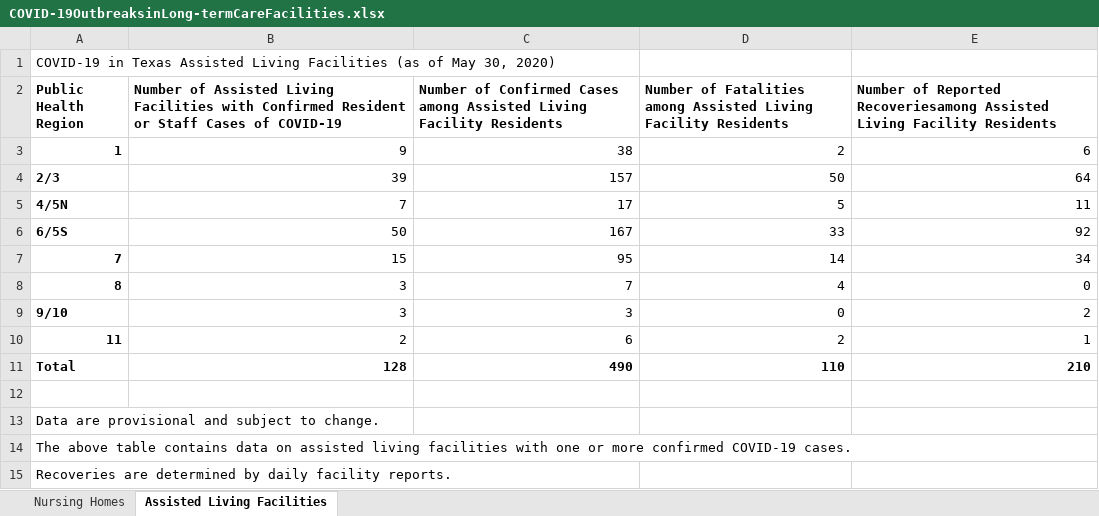
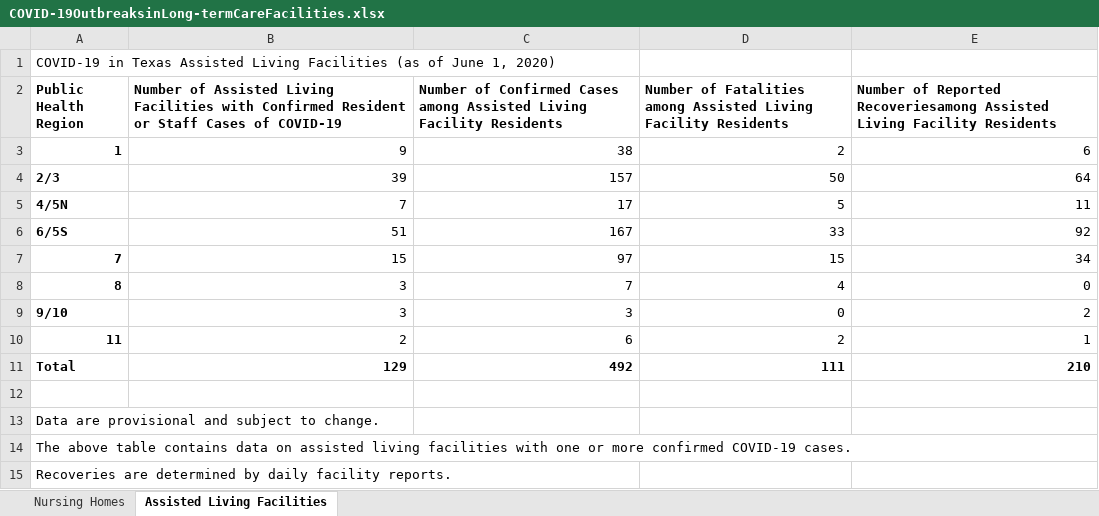
Before and after one commit to joetidwell/COVID, an Excel workbook: data/COVID-19OutbreaksinLong-termCareFacilities.xlsx, sheet Assisted Living Facilities, drawn as a sheet; values as stored, in another font and other column widths than the file's, no borders; the diff names each change by its address in the sheet, - before the commit and + after, or states it on an @@ line.

```diff
--- a/data/COVID-19OutbreaksinLong-termCareFacilities.xlsx (sheet Assisted Living Facilities)
+++ b/data/COVID-19OutbreaksinLong-termCareFacilities.xlsx (sheet Assisted Living Facilities)
-A1 (Public Health Region): …(as of May 30, 2020)
+A1 (Public Health Region): …(as of June 1, 2020)
-B6: 50
+B6: 51
-C7: 95
+C7: 97
-D7: 14
+D7: 15
-B11: 128
+B11: 129
-C11: 490
+C11: 492
-D11: 110
+D11: 111
```
Also changed, not shown: sheet Nursing Homes, data/TexasCOVID19DailyCountyCaseCountData.xlsx, data/TexasCOVID19DailyCountyFatalityCountData.xlsx, 5 other files.
